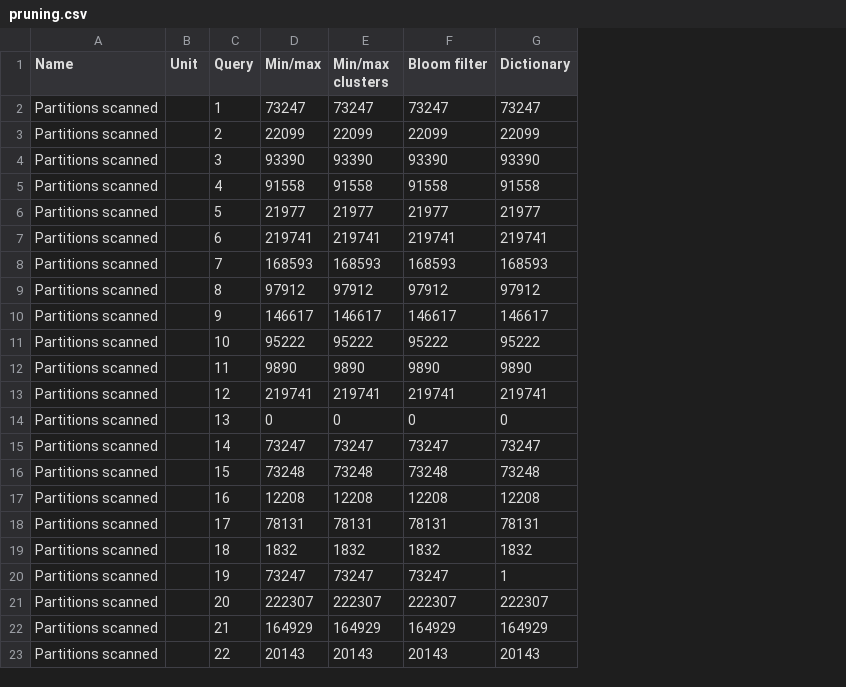
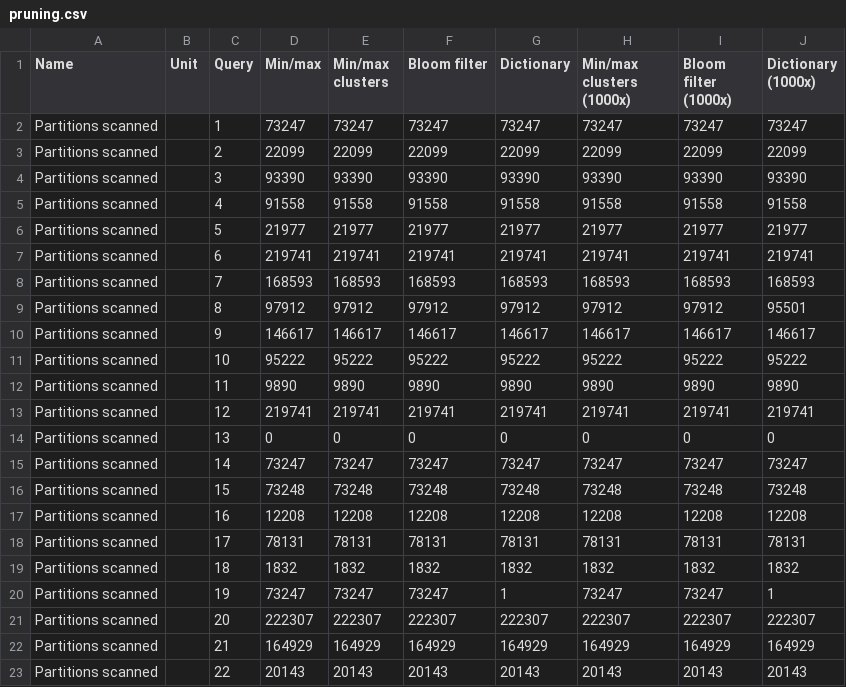
Before and after one commit to Burdmann/duckdb, a CSV file: xperiments_results/tpch/processed/pruning.csv, drawn as a sheet; the diff names each change by its address in the sheet, - before the commit and + after, or states it on an @@ line.

```diff
--- a/xperiments_results/tpch/processed/pruning.csv
+++ b/xperiments_results/tpch/processed/pruning.csv
+column H (Min/max clusters (1000x)), rows 2-23: 73247 | 22099 | 93390 | 91558 | 21977 | 219741 | 168593 | 97912 | 146617 | 95222 | 9890 | 219741 | 0 | 73247 | 73248 | 12208 | 78131 | 1832 | 73247 | 222307 | 164929 | 20143
+column I (Bloom filter (1000x)), rows 2-23: 73247 | 22099 | 93390 | 91558 | 21977 | 219741 | 168593 | 97912 | 146617 | 95222 | 9890 | 219741 | 0 | 73247 | 73248 | 12208 | 78131 | 1832 | 73247 | 222307 | 164929 | 20143
+column J (Dictionary (1000x)), rows 2-23: 73247 | 22099 | 93390 | 91558 | 21977 | 219741 | 168593 | 95501 | 146617 | 95222 | 9890 | 219741 | 0 | 73247 | 73248 | 12208 | 78131 | 1832 | 1 | 222307 | 164929 | 20143
```
Also changed, not shown: xperiments_results/tpch/processed/ingestion.csv, xperiments_results/tpch/processed/size.csv, 37 other files.
